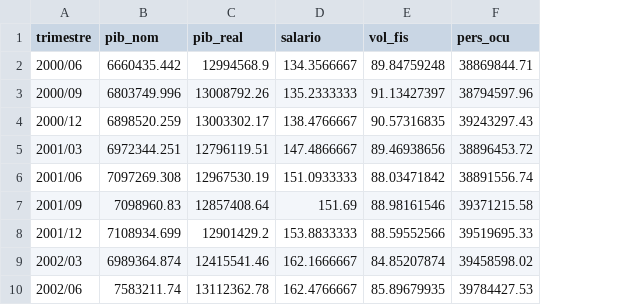
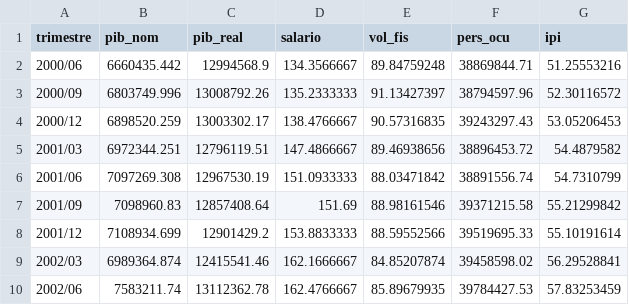
Before and after one commit to margaritoreyes/archivos, a CSV file: datos_4_3.csv, drawn as a sheet; only a part is shown; the diff names each change by its address in the sheet, - before the commit and + after, or states it on an @@ line.

Commit message:
Inclusión de IPI
Índice de precios implícitos del PIB, para deflactar salarios

```diff
--- a/datos_4_3.csv
+++ b/datos_4_3.csv
+column G (ipi), rows 2-10: 51.25553216 | 52.30116572 | 53.05206453 | 54.4879582 | 54.7310799 | 55.21299842 | 55.10191614 | 56.29528841 | 57.83253459
```
